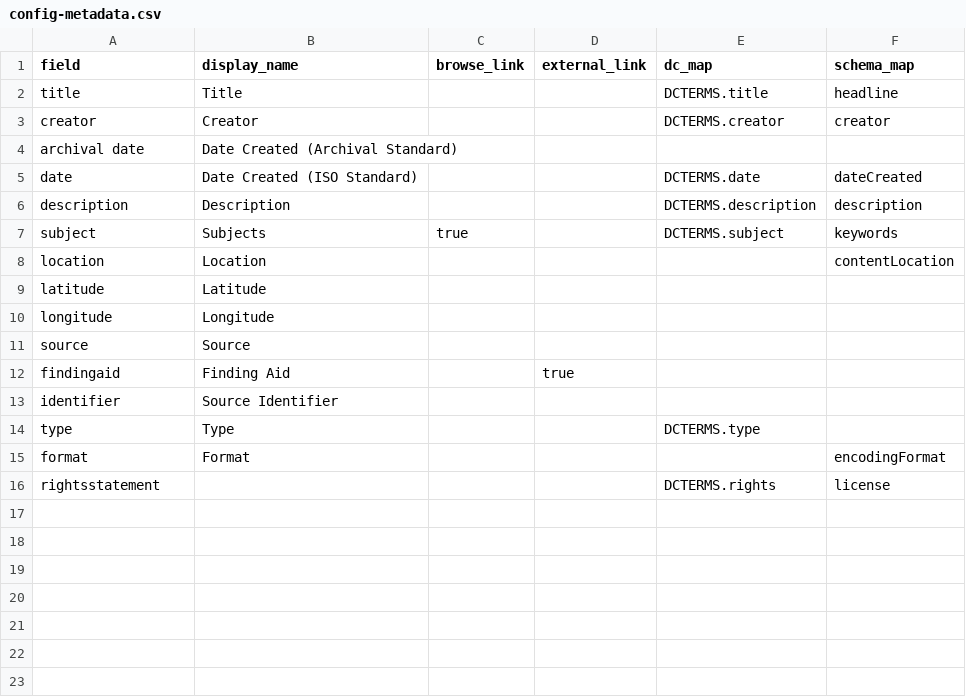
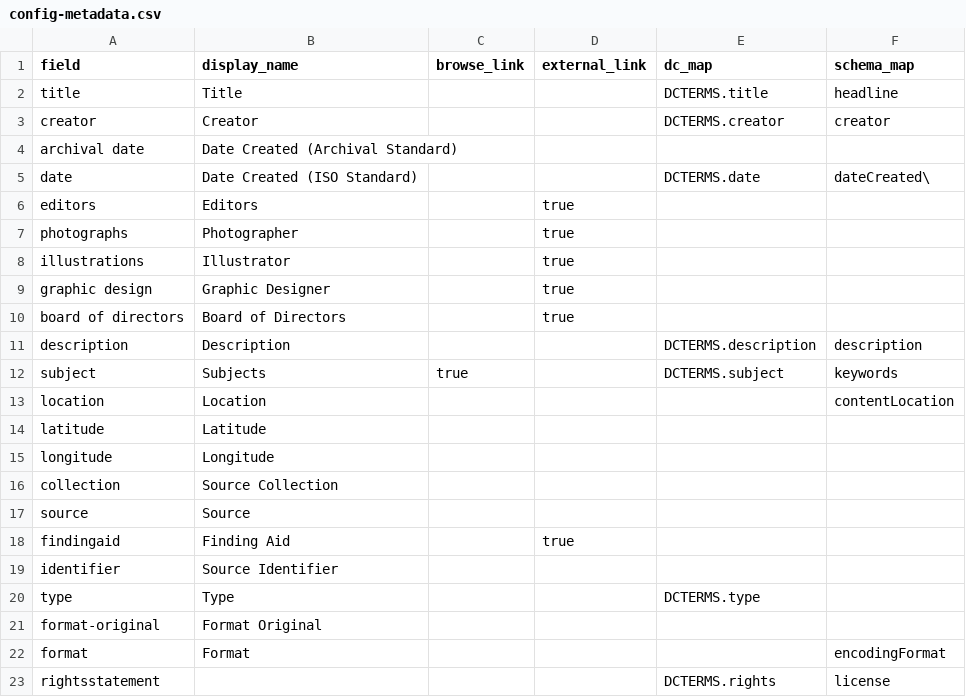
Before and after one commit to uidaholib/documents-digital-collections-template, a CSV file: _data/config-metadata.csv, drawn as a sheet.

Commit message:
edit config.csv's

```diff
--- a/_data/config-metadata.csv
+++ b/_data/config-metadata.csv
@@ -4,3 +4,8 @@ creator,Creator,,,DCTERMS.creator,creator
 archival date,Date Created (Archival Standard)
-date,Date Created (ISO Standard),,,DCTERMS.date,dateCreated
+date,Date Created (ISO Standard),,,DCTERMS.date,dateCreated\
+editors,Editors,,true
+photographs,Photographer,,true
+illustrations,Illustrator,,true
+graphic design,Graphic Designer,,true
+board of directors,Board of Directors,,true
 description,Description,,,DCTERMS.description,description
@@ -10,2 +15,3 @@ latitude,Latitude,,,,
 longitude,Longitude,,,,
+collection,Source Collection
 source,Source,,,,
@@ -14,2 +20,3 @@ identifier,Source Identifier,,,,
 type,Type,,,DCTERMS.type,
+format-original,Format Original
 format,Format,,,,encodingFormat
```
Also changed, not shown: 3 other files.
